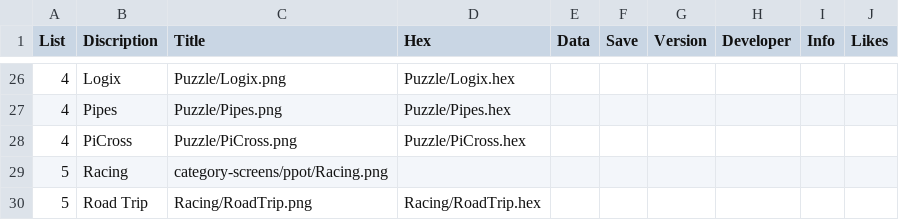
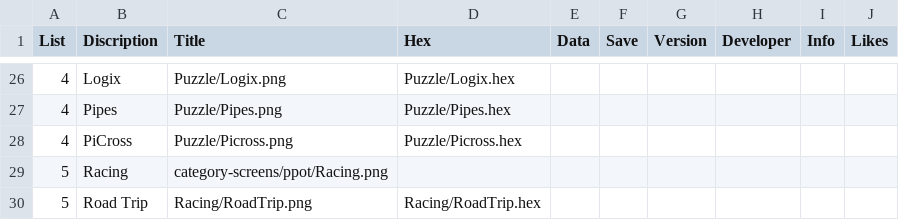
Before and after one commit to filmote/CartBuilder, a CSV file: PPOT.csv, drawn as a sheet; only a part is shown, gaps mark what is left out.

Commit message:
Update PPOT.csv

```diff
--- a/PPOT.csv
+++ b/PPOT.csv
@@ -27,3 +27,3 @@ List;Discription;Title;Hex;Data;Save;Version;Developer;Info;Likes
 4;Pipes;Puzzle/Pipes.png;Puzzle/Pipes.hex;;;;;;
-4;PiCross;Puzzle/PiCross.png;Puzzle/PiCross.hex;;;;;;
+4;PiCross;Puzzle/Picross.png;Puzzle/Picross.hex;;;;;;
 5;Racing;category-screens/ppot/Racing.png;;;;;;;
```
